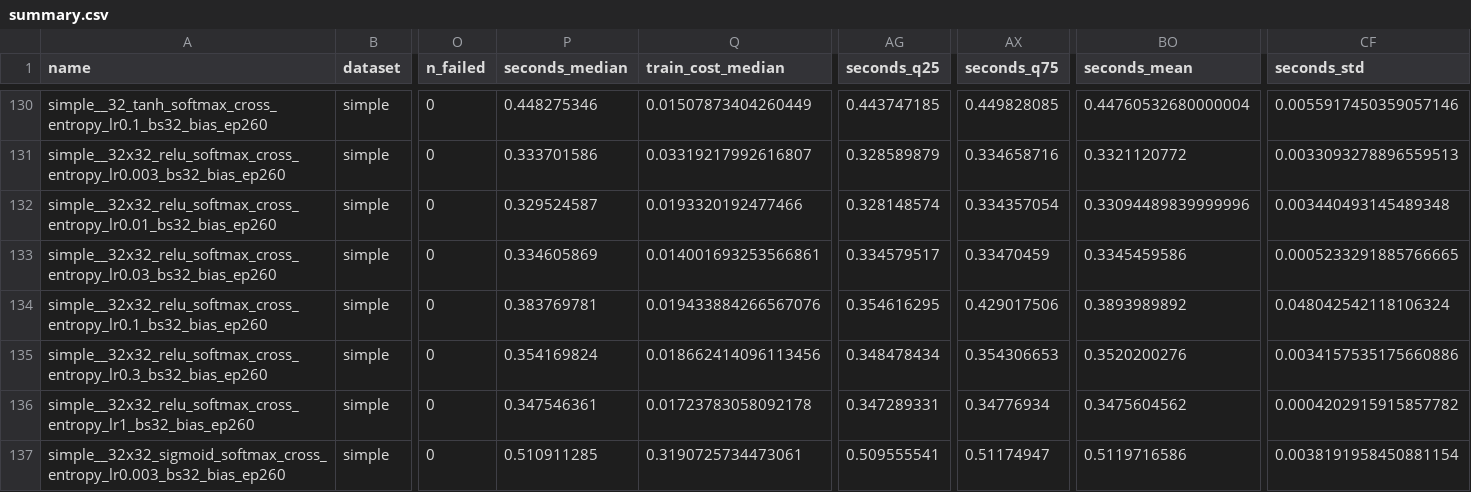
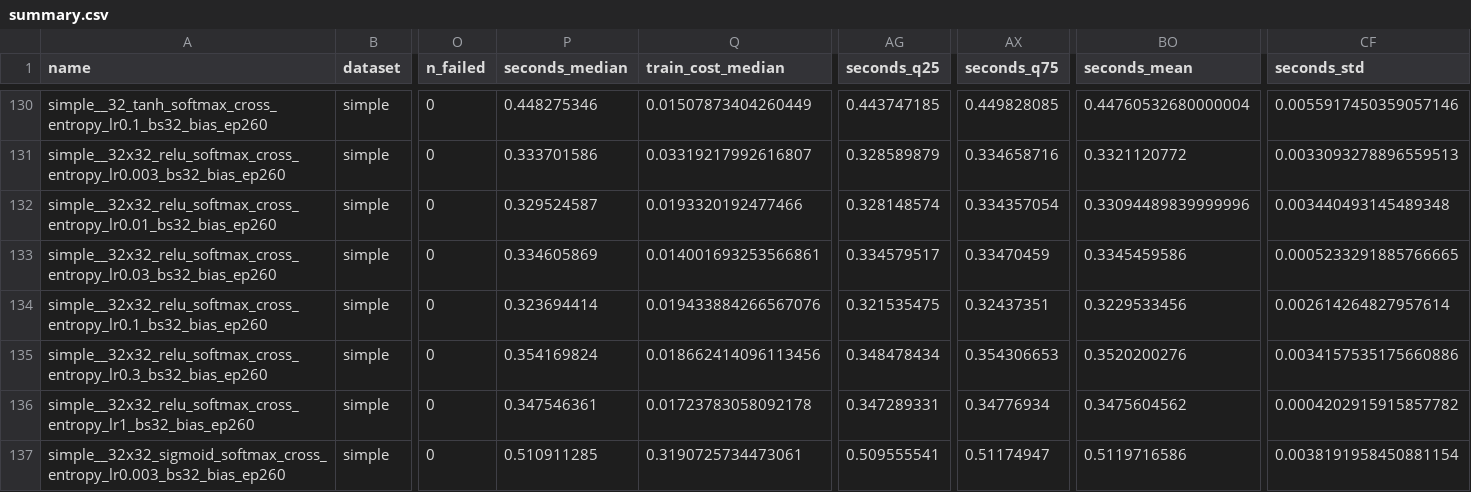
Before and after one commit to janzaborski/neural_networks, a CSV file: P1/figures/summary.csv, drawn as a sheet; only a part is shown, gaps mark what is left out; the diff covers the shown part only; the diff names each change by its address in the sheet, - before the commit and + after, or states it on an @@ line.

```diff
--- a/P1/figures/summary.csv
+++ b/P1/figures/summary.csv
-P134 (seconds_median): 0.383769781
+P134 (seconds_median): 0.323694414
-AG134 (seconds_q25): 0.354616295
+AG134 (seconds_q25): 0.321535475
-AX134 (seconds_q75): 0.429017506
+AX134 (seconds_q75): 0.32437351
-BO134 (seconds_mean): 0.3893989892
+BO134 (seconds_mean): 0.3229533456
-CF134 (seconds_std): 0.048042542118106324
+CF134 (seconds_std): 0.002614264827957614
```
Also changed, not shown: 25 edited cells elsewhere in this file, 11 other files.
